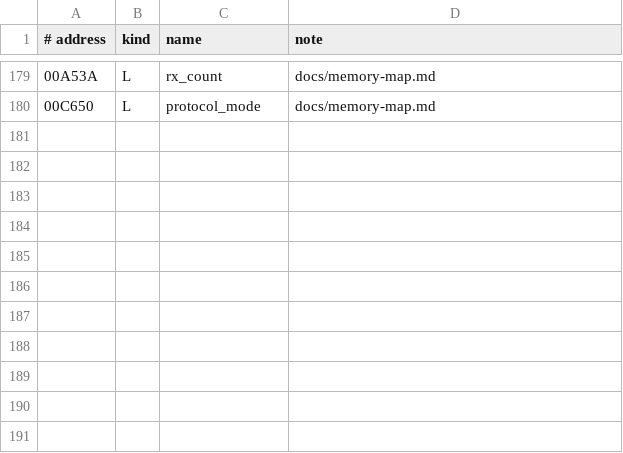
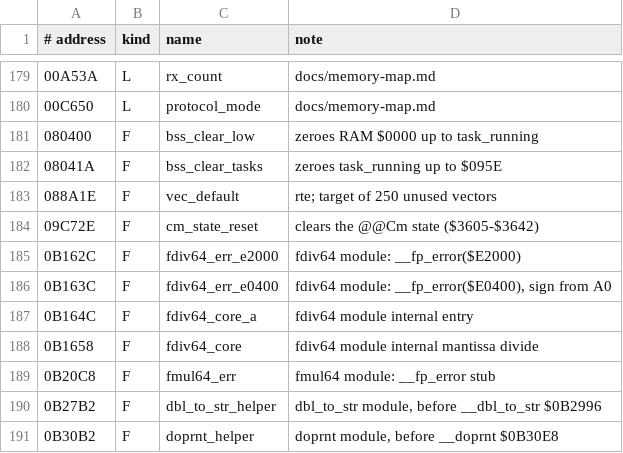
Before and after one commit to charlieh0tel/oncore-vp, a TSV file: tools/ghidra/names-core.tsv, drawn as a sheet; only a part is shown, gaps mark what is left out.

Commit message:
Ghidra: all 574 functions named; OncoreFixups.java (return types for parity, fabs, rad_to_mas, nmea_token, rx_validate)

```diff
--- a/tools/ghidra/names-core.tsv
+++ b/tools/ghidra/names-core.tsv
@@ -180 +180,12 @@
 00C650	L	protocol_mode	docs/memory-map.md
+080400	F	bss_clear_low	zeroes RAM $0000 up to task_running
+08041A	F	bss_clear_tasks	zeroes task_running up to $095E
+088A1E	F	vec_default	rte; target of 250 unused vectors
+09C72E	F	cm_state_reset	clears the @@Cm state ($3605-$3642)
+0B162C	F	fdiv64_err_e2000	fdiv64 module: __fp_error($E2000)
+0B163C	F	fdiv64_err_e0400	fdiv64 module: __fp_error($E0400), sign from A0
+0B164C	F	fdiv64_core_a	fdiv64 module internal entry
+0B1658	F	fdiv64_core	fdiv64 module internal mantissa divide
+0B20C8	F	fmul64_err	fmul64 module: __fp_error stub
+0B27B2	F	dbl_to_str_helper	dbl_to_str module, before __dbl_to_str $0B2996
+0B30B2	F	doprnt_helper	doprnt module, before __doprnt $0B30E8
```
Also changed, not shown: 3 other files.
